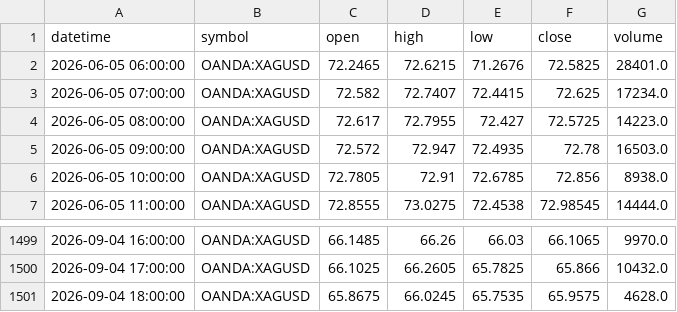
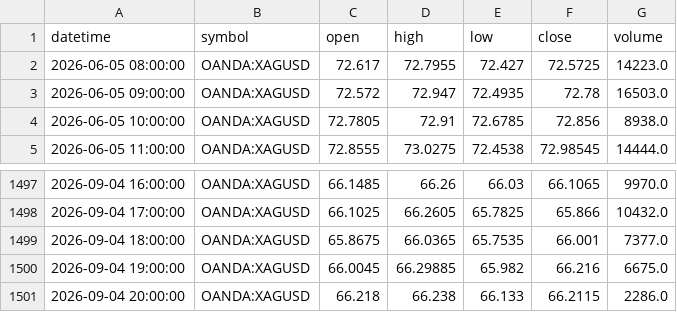
Before and after one commit to ashfaaqmohamed/usdxau, a CSV file: data/XAGUSD_1h.csv, drawn as a sheet; only a part is shown, gaps mark what is left out.

```diff
--- a/data/XAGUSD_1h.csv
+++ b/data/XAGUSD_1h.csv
@@ -1,4 +1,2 @@
 datetime,symbol,open,high,low,close,volume
-2026-06-05 06:00:00,OANDA:XAGUSD,72.2465,72.6215,71.2676,72.5825,28401.0
-2026-06-05 07:00:00,OANDA:XAGUSD,72.582,72.7407,72.4415,72.625,17234.0
 2026-06-05 08:00:00,OANDA:XAGUSD,72.617,72.7955,72.427,72.5725,14223.0
@@ -1500,2 +1498,4 @@ datetime,symbol,open,high,low,close,volume
 2026-09-04 17:00:00,OANDA:XAGUSD,66.1025,66.2605,65.7825,65.866,10432.0
-2026-09-04 18:00:00,OANDA:XAGUSD,65.8675,66.0245,65.7535,65.9575,4628.0
+2026-09-04 18:00:00,OANDA:XAGUSD,65.8675,66.0365,65.7535,66.001,7377.0
+2026-09-04 19:00:00,OANDA:XAGUSD,66.0045,66.29885,65.982,66.216,6675.0
+2026-09-04 20:00:00,OANDA:XAGUSD,66.218,66.238,66.133,66.2115,2286.0
```
Also changed, not shown: data/XAGUSD_4h.csv, data/XAGUSD_monthly.csv, 7 other files.
